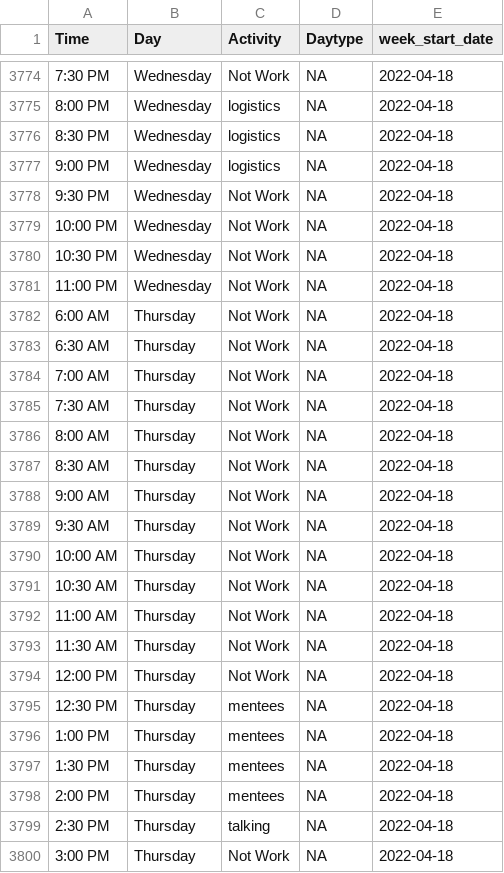
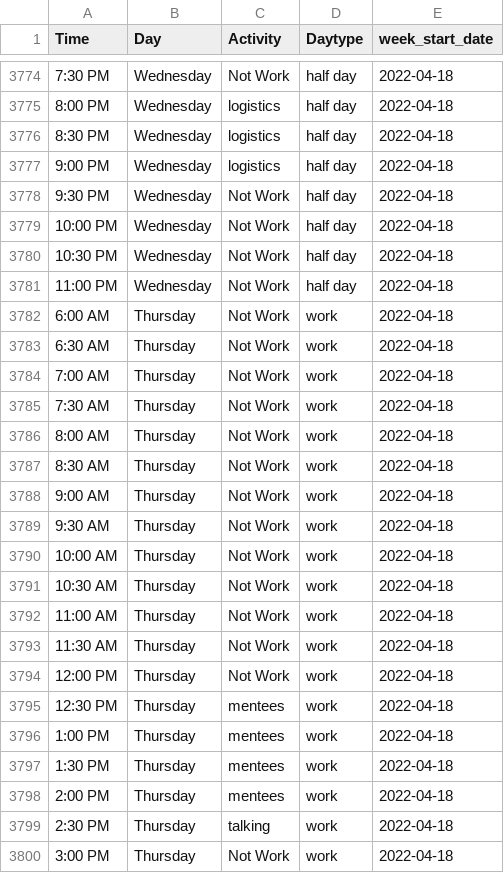
Before and after one commit to samzipper/RandomSelfAnalysis, a CSV file: WorkTimeAnalysis_Hours_2022.csv, drawn as a sheet; only a part is shown, gaps mark what is left out; the diff covers the shown part only.

```diff
--- a/WorkTimeAnalysis_Hours_2022.csv
+++ b/WorkTimeAnalysis_Hours_2022.csv
@@ -3774,27 +3774,27 @@ Time,Day,Activity,Daytype,week_start_date
-7:30 PM,Wednesday,Not Work,NA,2022-04-18
-8:00 PM,Wednesday,logistics,NA,2022-04-18
-8:30 PM,Wednesday,logistics,NA,2022-04-18
-9:00 PM,Wednesday,logistics,NA,2022-04-18
-9:30 PM,Wednesday,Not Work,NA,2022-04-18
-10:00 PM,Wednesday,Not Work,NA,2022-04-18
-10:30 PM,Wednesday,Not Work,NA,2022-04-18
-11:00 PM,Wednesday,Not Work,NA,2022-04-18
-6:00 AM,Thursday,Not Work,NA,2022-04-18
-6:30 AM,Thursday,Not Work,NA,2022-04-18
-7:00 AM,Thursday,Not Work,NA,2022-04-18
-7:30 AM,Thursday,Not Work,NA,2022-04-18
-8:00 AM,Thursday,Not Work,NA,2022-04-18
-8:30 AM,Thursday,Not Work,NA,2022-04-18
-9:00 AM,Thursday,Not Work,NA,2022-04-18
-9:30 AM,Thursday,Not Work,NA,2022-04-18
-10:00 AM,Thursday,Not Work,NA,2022-04-18
-10:30 AM,Thursday,Not Work,NA,2022-04-18
-11:00 AM,Thursday,Not Work,NA,2022-04-18
-11:30 AM,Thursday,Not Work,NA,2022-04-18
-12:00 PM,Thursday,Not Work,NA,2022-04-18
-12:30 PM,Thursday,mentees,NA,2022-04-18
-1:00 PM,Thursday,mentees,NA,2022-04-18
-1:30 PM,Thursday,mentees,NA,2022-04-18
-2:00 PM,Thursday,mentees,NA,2022-04-18
-2:30 PM,Thursday,talking,NA,2022-04-18
-3:00 PM,Thursday,Not Work,NA,2022-04-18
+7:30 PM,Wednesday,Not Work,half day,2022-04-18
+8:00 PM,Wednesday,logistics,half day,2022-04-18
+8:30 PM,Wednesday,logistics,half day,2022-04-18
+9:00 PM,Wednesday,logistics,half day,2022-04-18
+9:30 PM,Wednesday,Not Work,half day,2022-04-18
+10:00 PM,Wednesday,Not Work,half day,2022-04-18
+10:30 PM,Wednesday,Not Work,half day,2022-04-18
+11:00 PM,Wednesday,Not Work,half day,2022-04-18
+6:00 AM,Thursday,Not Work,work,2022-04-18
+6:30 AM,Thursday,Not Work,work,2022-04-18
+7:00 AM,Thursday,Not Work,work,2022-04-18
+7:30 AM,Thursday,Not Work,work,2022-04-18
+8:00 AM,Thursday,Not Work,work,2022-04-18
+8:30 AM,Thursday,Not Work,work,2022-04-18
+9:00 AM,Thursday,Not Work,work,2022-04-18
+9:30 AM,Thursday,Not Work,work,2022-04-18
+10:00 AM,Thursday,Not Work,work,2022-04-18
+10:30 AM,Thursday,Not Work,work,2022-04-18
+11:00 AM,Thursday,Not Work,work,2022-04-18
+11:30 AM,Thursday,Not Work,work,2022-04-18
+12:00 PM,Thursday,Not Work,work,2022-04-18
+12:30 PM,Thursday,mentees,work,2022-04-18
+1:00 PM,Thursday,mentees,work,2022-04-18
+1:30 PM,Thursday,mentees,work,2022-04-18
+2:00 PM,Thursday,mentees,work,2022-04-18
+2:30 PM,Thursday,talking,work,2022-04-18
+3:00 PM,Thursday,Not Work,work,2022-04-18
```
Also changed, not shown: 78 edited cells elsewhere in this file.
